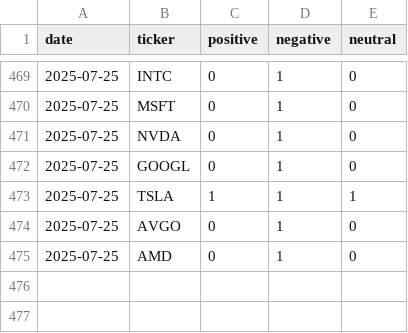
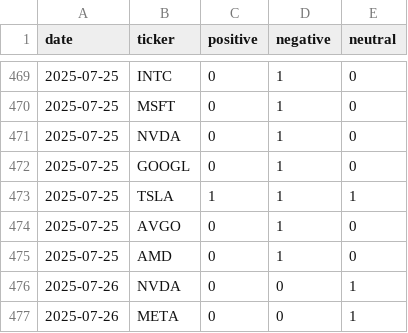
Before and after one commit to EmanFatima-ef/News_Sentiment_Analysis, a CSV file: daily_sentiment_counts.csv, drawn as a sheet; only a part is shown, gaps mark what is left out.

```diff
--- a/daily_sentiment_counts.csv
+++ b/daily_sentiment_counts.csv
@@ -475 +475,3 @@ date,ticker,positive,negative,neutral
 2025-07-25,AMD,0,1,0
+2025-07-26,NVDA,0,0,1
+2025-07-26,META,0,0,1
```
Also changed, not shown: daily_news_data.csv.
